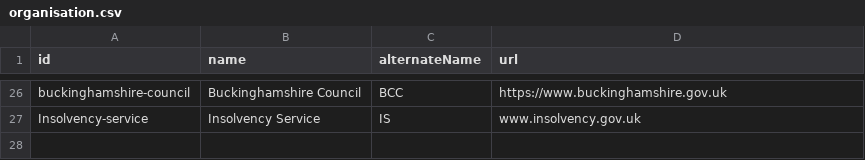
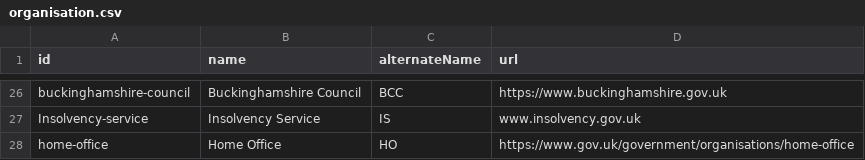
Before and after one commit to co-cddo/api-catalogue, a CSV file: data/organisation.csv, drawn as a sheet; only a part is shown, gaps mark what is left out; the diff names each change by its address in the sheet, - before the commit and + after, or states it on an @@ line.

```diff
--- a/data/organisation.csv
+++ b/data/organisation.csv
+row 28: home-office | Home Office | HO | https://www.gov.uk/government/organisations/home-office
```
Also changed, not shown: data/catalogue.csv.
